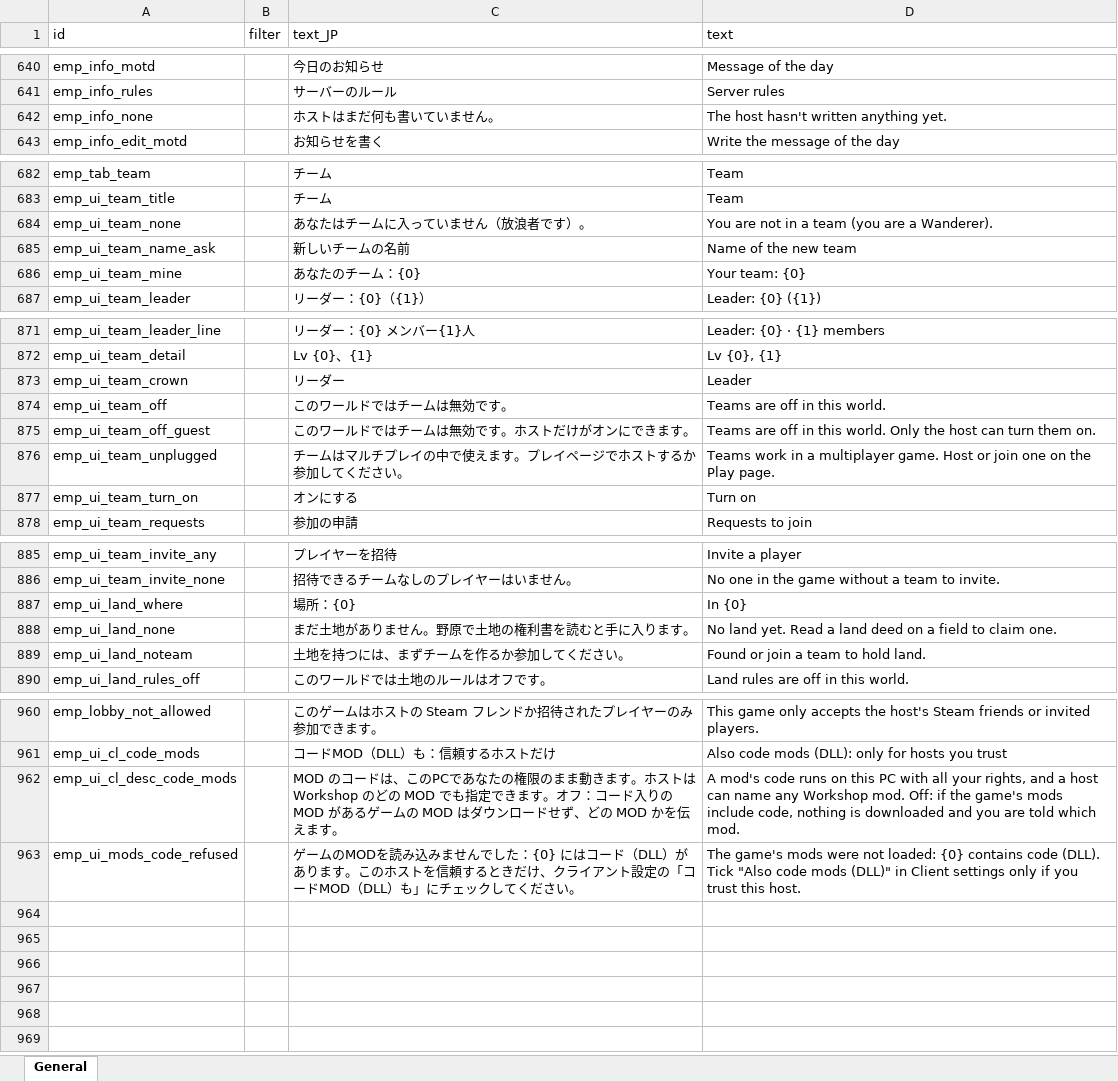
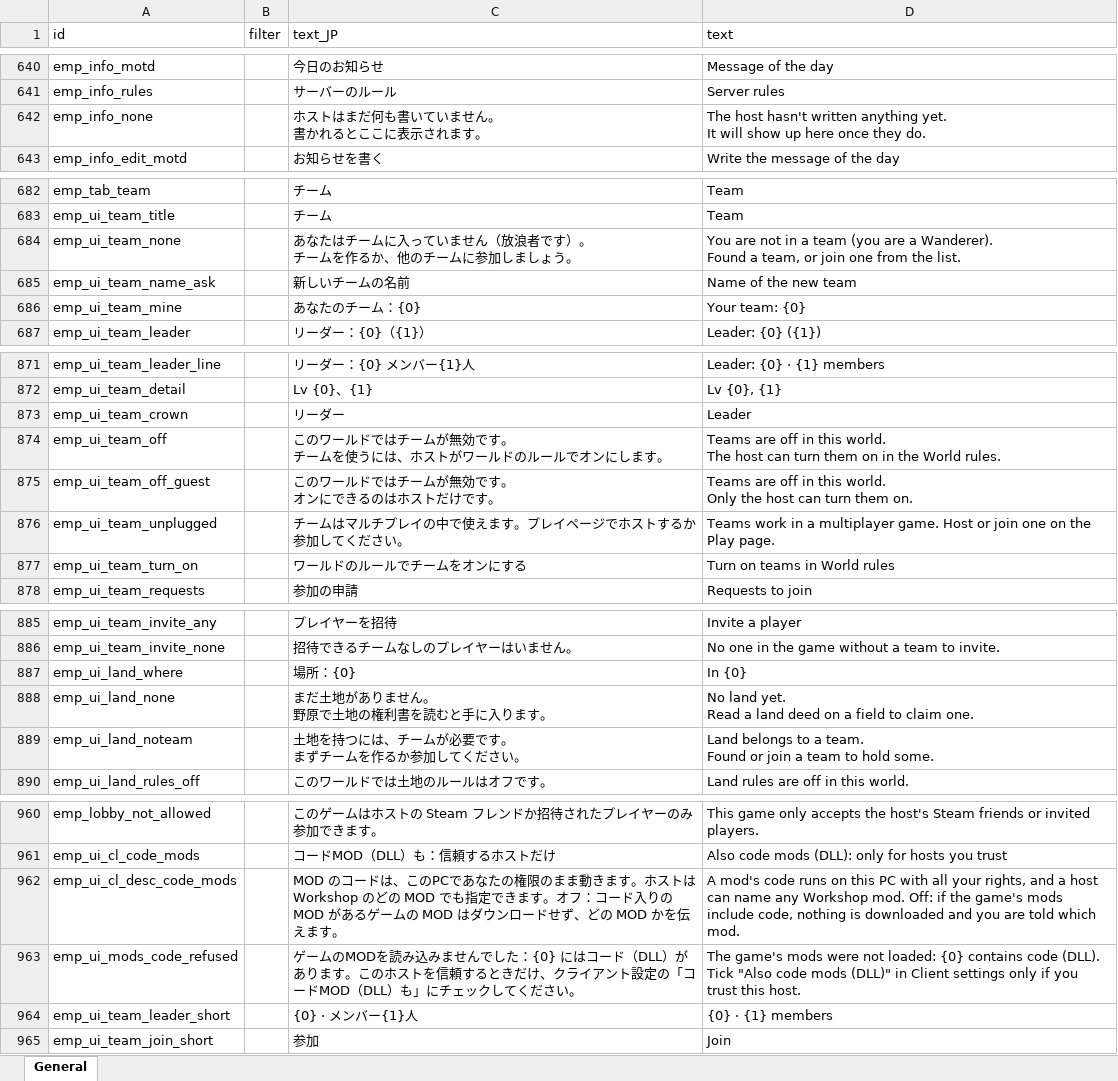
Before and after one commit to jeanfreger/elin-together-independence, an Excel workbook: package/LangMod/EN/emp_localization.xlsx, sheet General, drawn as a sheet; only a part is shown, gaps mark what is left out; values as stored, in another font and other column widths than the file's, no borders; ↵ is a line break in a cell; the diff covers the shown part only; the diff names each change by its address in the sheet, - before the commit and + after, or states it on an @@ line.

```diff
--- a/package/LangMod/EN/emp_localization.xlsx (sheet General)
+++ b/package/LangMod/EN/emp_localization.xlsx (sheet General)
-C642 (text_JP): ホストはまだ何も書いていません。
+C642 (text_JP): ホストはまだ何も書いていません。 ↵ 書かれるとここに表示されます。
-D642 (text): …anything yet.
+D642 (text): …anything yet. ↵ It will show up here once they do.
-C684 (text_JP): あなたはチームに入っていません（放浪者です）。
+C684 (text_JP): あなたはチームに入っていません（放浪者です）。 ↵ チームを作るか、他のチームに参加しましょう。
-D684 (text): …a Wanderer).
+D684 (text): …a Wanderer). ↵ Found a team, or join one from the list.
-C874 (text_JP): このワールドではチームは無効です。
+C874 (text_JP): このワールドではチームが無効です。 ↵ チームを使うには、ホストがワールドのルールでオンにします。
-D874 (text): …this world.
+D874 (text): …this world. ↵ The host can turn them on in the World rules.
-C875 (text_JP): このワールドではチームは無効です。ホストだけがオンにできます。
+C875 (text_JP): このワールドではチームが無効です。 ↵ オンにできるのはホストだけです。
-D875 (text): …them on.
+D875 (text): …them on.
-C877 (text_JP): オンにする
+C877 (text_JP): ワールドのルールでチームをオンにする
-D877 (text): Turn on
+D877 (text): Turn on teams in World rules
-C888 (text_JP): まだ土地がありません。野原で土地の権利書を読むと手に入ります。
+C888 (text_JP): まだ土地がありません。 ↵ 野原で土地の権利書を読むと手に入ります。
-D888 (text): …claim one.
+D888 (text): …claim one.
-C889 (text_JP): 土地を持つには、まずチームを作るか参加してください。
+C889 (text_JP): 土地を持つには、チームが必要です。 ↵ まずチームを作るか参加してください。
-D889 (text): Found or join a team to hold land.
+D889 (text): Land belongs to a team. ↵ Found or join a team to hold some.
+row 964: emp_ui_team_leader_short |  | {0} · メンバー{1}人 | {0} · {1} members
+row 965: emp_ui_team_join_short |  | 参加 | Join
```
Also changed, not shown: 2 edited cells elsewhere in this sheet, 4 other files.
